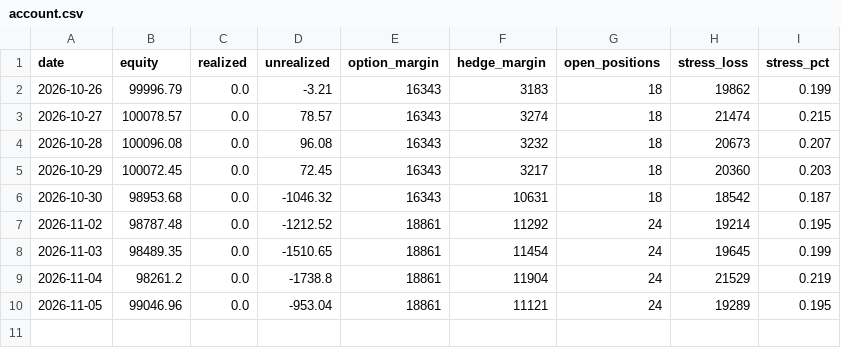
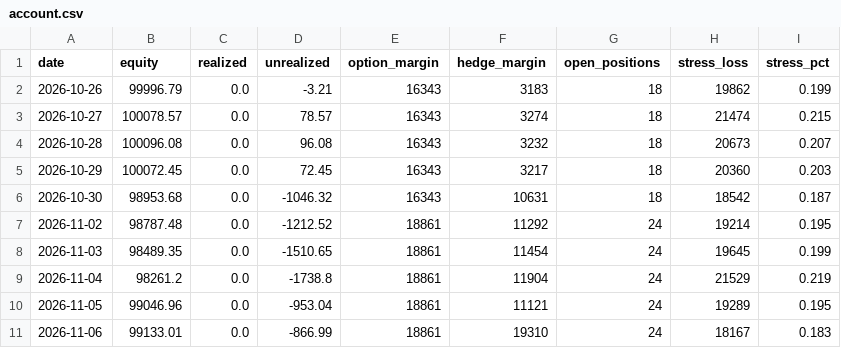
Before and after one commit to NFSBusan/HeyTest, a CSV file: results/paper_trades/account.csv, drawn as a sheet.

```diff
--- a/results/paper_trades/account.csv
+++ b/results/paper_trades/account.csv
@@ -10 +10,2 @@ date,equity,realized,unrealized,option_margin,hedge_margin,open_positions,stress
 2026-11-05,99046.96,0.0,-953.04,18861,11121,24,19289,0.195
+2026-11-06,99133.01,0.0,-866.99,18861,19310,24,18167,0.183
```
Also changed, not shown: results/paper_trades/book.csv, 3 other files.
